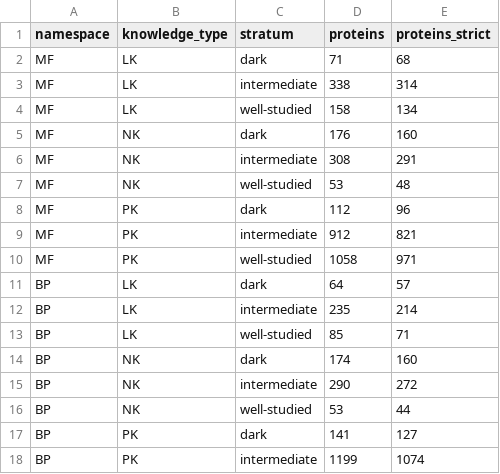
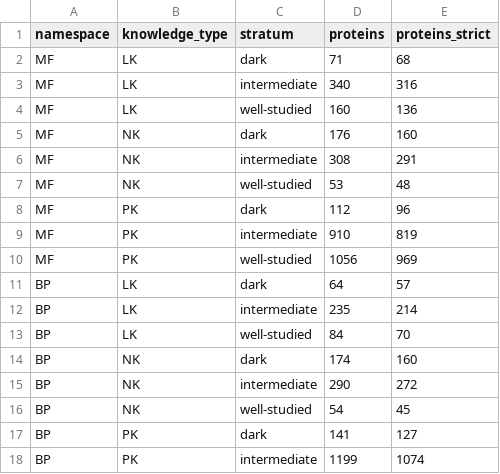
Before and after one commit to kantonopoulos/functional-proteome, a TSV file: data/processed/test_set_summary.tsv, drawn as a sheet; only a part is shown.

```diff
--- a/data/processed/test_set_summary.tsv
+++ b/data/processed/test_set_summary.tsv
@@ -2,4 +2,4 @@ namespace	knowledge_type	stratum	proteins	proteins_strict
 MF	LK	dark	71	68
-MF	LK	intermediate	338	314
-MF	LK	well-studied	158	134
+MF	LK	intermediate	340	316
+MF	LK	well-studied	160	136
 MF	NK	dark	176	160
@@ -8,10 +8,10 @@ MF	NK	well-studied	53	48
 MF	PK	dark	112	96
-MF	PK	intermediate	912	821
-MF	PK	well-studied	1058	971
+MF	PK	intermediate	910	819
+MF	PK	well-studied	1056	969
 BP	LK	dark	64	57
 BP	LK	intermediate	235	214
-BP	LK	well-studied	85	71
+BP	LK	well-studied	84	70
 BP	NK	dark	174	160
 BP	NK	intermediate	290	272
-BP	NK	well-studied	53	44
+BP	NK	well-studied	54	45
 BP	PK	dark	141	127
```
Also changed, not shown: 10 other files.
